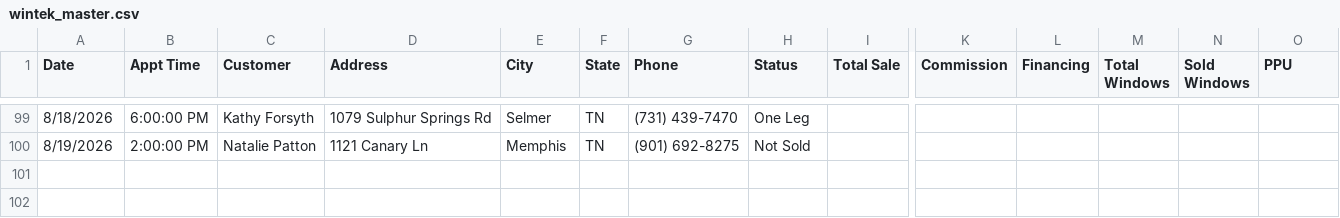
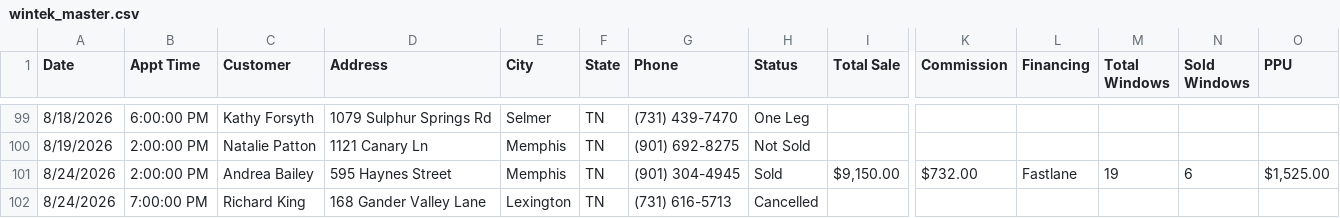
Before and after one commit to acshotsprings/wintek-data, a CSV file: wintek_master.csv, drawn as a sheet; only a part is shown, gaps mark what is left out; rows hold the shown columns only; the diff names each change by its address in the sheet, - before the commit and + after, or states it on an @@ line.

Commit message:
MASTER export 2026-08-25T00:14:41.505Z

```diff
--- a/wintek_master.csv
+++ b/wintek_master.csv
+row 101: 8/24/2026 | 2:00:00 PM | Andrea Bailey | 595 Haynes Street | Memphis | TN | (901) 304-4945 | Sold | $9,150.00 | $732.00 | Fastlane | 19 | 6 | $1,525.00
+row 102: 8/24/2026 | 7:00:00 PM | Richard King | 168 Gander Valley Lane | Lexington | TN | (731) 616-5713 | Cancelled
```
